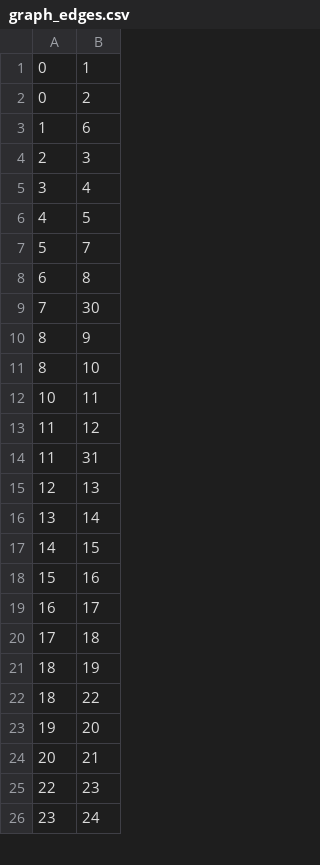
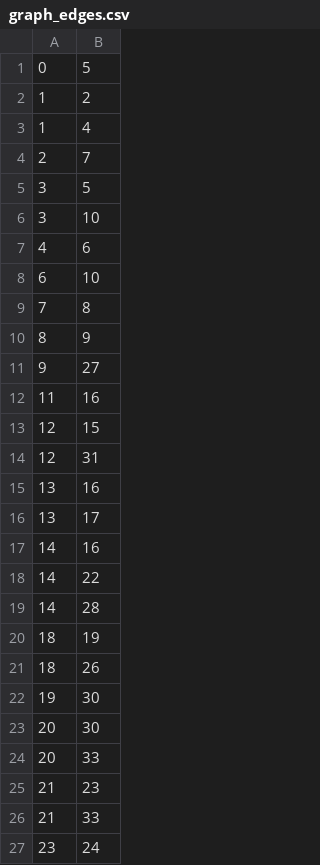
Before and after one commit to rFalque/pointCloudSkeletonization, a CSV file: data/output/graph_edges.csv, drawn as a sheet; only a part is shown; the diff covers the shown part only.

```diff
--- a/data/output/graph_edges.csv
+++ b/data/output/graph_edges.csv
@@ -1,26 +1,27 @@
-0, 1
-0, 2
-1, 6
-2, 3
-3, 4
-4, 5
-5, 7
-6, 8
-7, 30
+0, 5
+1, 2
+1, 4
+2, 7
+3, 5
+3, 10
+4, 6
+6, 10
+7, 8
 8, 9
-8, 10
-10, 11
-11, 12
-11, 31
-12, 13
-13, 14
-14, 15
-15, 16
-16, 17
-17, 18
+9, 27
+11, 16
+12, 15
+12, 31
+13, 16
+13, 17
+14, 16
+14, 22
+14, 28
 18, 19
-18, 22
-19, 20
-20, 21
-22, 23
+18, 26
+19, 30
+20, 30
+20, 33
+21, 23
+21, 33
 23, 24
```
Also changed, not shown: 15 added rows, 3 removed rows and 2 edited cells elsewhere in this file, data/output/graph_nodes.csv, data/to_iris/output/graph_nodes.csv, 38 other files.
